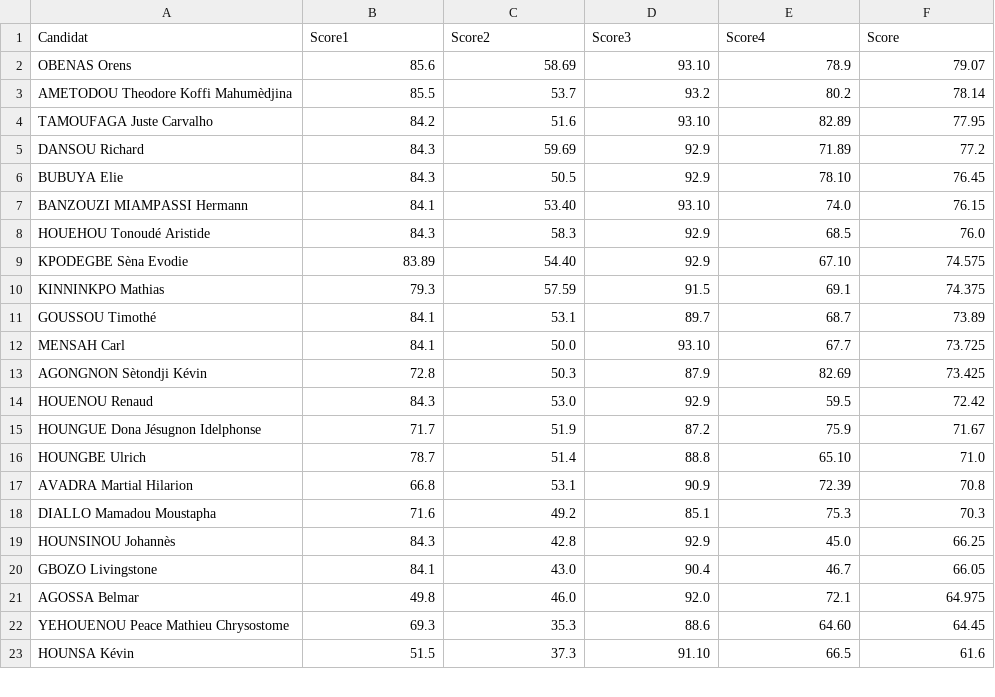
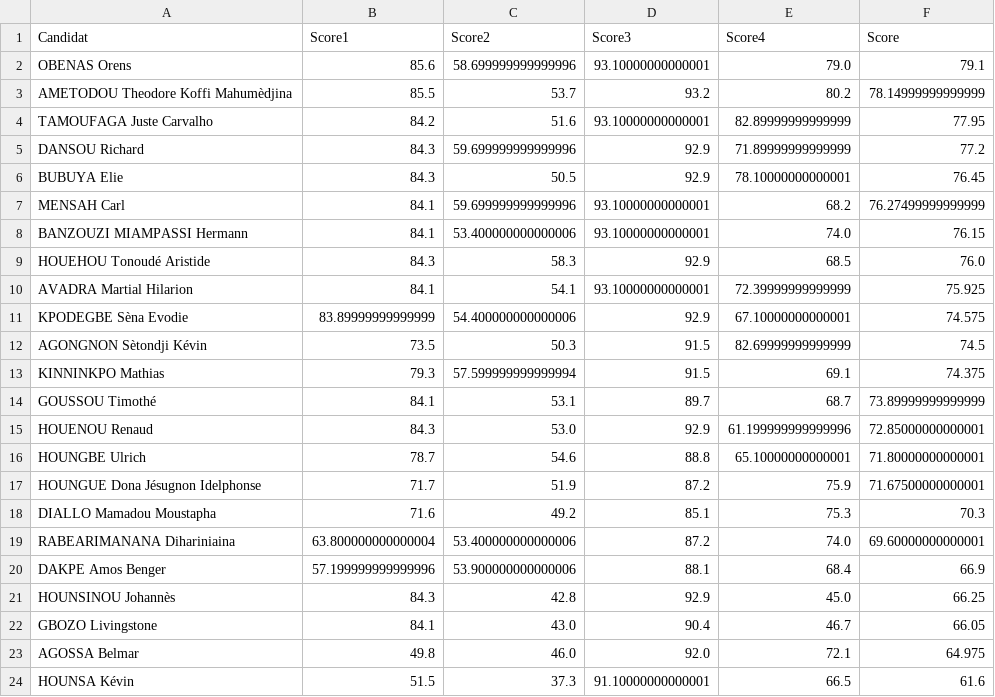
Before and after one commit to JospinJudes/jospinjudes.github.io, a CSV file: assets/data/resultat.csv, drawn as a sheet; only a part is shown; the diff covers the shown part only.

Commit message:
Add files via upload

```diff
--- a/assets/data/resultat.csv
+++ b/assets/data/resultat.csv
@@ -1,19 +1,21 @@
 Candidat,Score1,Score2,Score3,Score4,Score
-OBENAS Orens,85.6,58.69,93.10,78.9,79.07
-AMETODOU Theodore Koffi Mahumèdjina,85.5,53.7,93.2,80.2,78.14
-TAMOUFAGA Juste Carvalho,84.2,51.6,93.10,82.89,77.95
-DANSOU Richard,84.3,59.69,92.9,71.89,77.2
-BUBUYA Elie,84.3,50.5,92.9,78.10,76.45
-BANZOUZI MIAMPASSI Hermann,84.1,53.40,93.10,74.0,76.15
+OBENAS Orens,85.6,58.699999999999996,93.10000000000001,79.0,79.1
+AMETODOU Theodore Koffi Mahumèdjina,85.5,53.7,93.2,80.2,78.14999999999999
+TAMOUFAGA Juste Carvalho,84.2,51.6,93.10000000000001,82.89999999999999,77.95
+DANSOU Richard,84.3,59.699999999999996,92.9,71.89999999999999,77.2
+BUBUYA Elie,84.3,50.5,92.9,78.10000000000001,76.45
+MENSAH Carl,84.1,59.699999999999996,93.10000000000001,68.2,76.27499999999999
+BANZOUZI MIAMPASSI Hermann,84.1,53.400000000000006,93.10000000000001,74.0,76.15
 HOUEHOU Tonoudé Aristide,84.3,58.3,92.9,68.5,76.0
-KPODEGBE Sèna Evodie,83.89,54.40,92.9,67.10,74.575
-KINNINKPO Mathias,79.3,57.59,91.5,69.1,74.375
-GOUSSOU Timothé,84.1,53.1,89.7,68.7,73.89
-MENSAH Carl,84.1,50.0,93.10,67.7,73.725
-AGONGNON Sètondji Kévin,72.8,50.3,87.9,82.69,73.425
-HOUENOU Renaud,84.3,53.0,92.9,59.5,72.42
-HOUNGUE Dona Jésugnon Idelphonse,71.7,51.9,87.2,75.9,71.67
-HOUNGBE Ulrich,78.7,51.4,88.8,65.10,71.0
-AVADRA Martial Hilarion,66.8,53.1,90.9,72.39,70.8
+AVADRA Martial Hilarion,84.1,54.1,93.10000000000001,72.39999999999999,75.925
+KPODEGBE Sèna Evodie,83.89999999999999,54.400000000000006,92.9,67.10000000000001,74.575
+AGONGNON Sètondji Kévin,73.5,50.3,91.5,82.69999999999999,74.5
+KINNINKPO Mathias,79.3,57.599999999999994,91.5,69.1,74.375
+GOUSSOU Timothé,84.1,53.1,89.7,68.7,73.89999999999999
+HOUENOU Renaud,84.3,53.0,92.9,61.199999999999996,72.85000000000001
+HOUNGBE Ulrich,78.7,54.6,88.8,65.10000000000001,71.80000000000001
+HOUNGUE Dona Jésugnon Idelphonse,71.7,51.9,87.2,75.9,71.67500000000001
 DIALLO Mamadou Moustapha,71.6,49.2,85.1,75.3,70.3
+RABEARIMANANA Dihariniaina,63.800000000000004,53.400000000000006,87.2,74.0,69.60000000000001
+DAKPE Amos Benger,57.199999999999996,53.900000000000006,88.1,68.4,66.9
 HOUNSINOU Johannès,84.3,42.8,92.9,45.0,66.25
@@ -21,3 +23,2 @@ GBOZO Livingstone,84.1,43.0,90.4,46.7,66.05
 AGOSSA Belmar,49.8,46.0,92.0,72.1,64.975
-YEHOUENOU Peace Mathieu Chrysostome,69.3,35.3,88.6,64.60,64.45
-HOUNSA Kévin,51.5,37.3,91.10,66.5,61.6
+HOUNSA Kévin,51.5,37.3,91.10000000000001,66.5,61.6
```
Also changed, not shown: 7 added rows, 6 removed rows, 6 moved rows and 17 edited cells elsewhere in this file.
